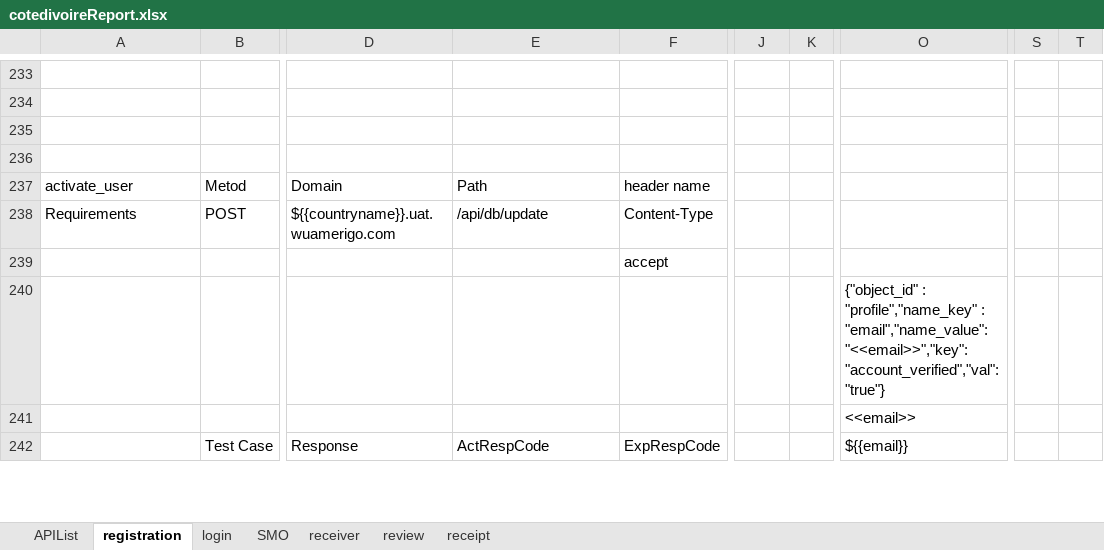
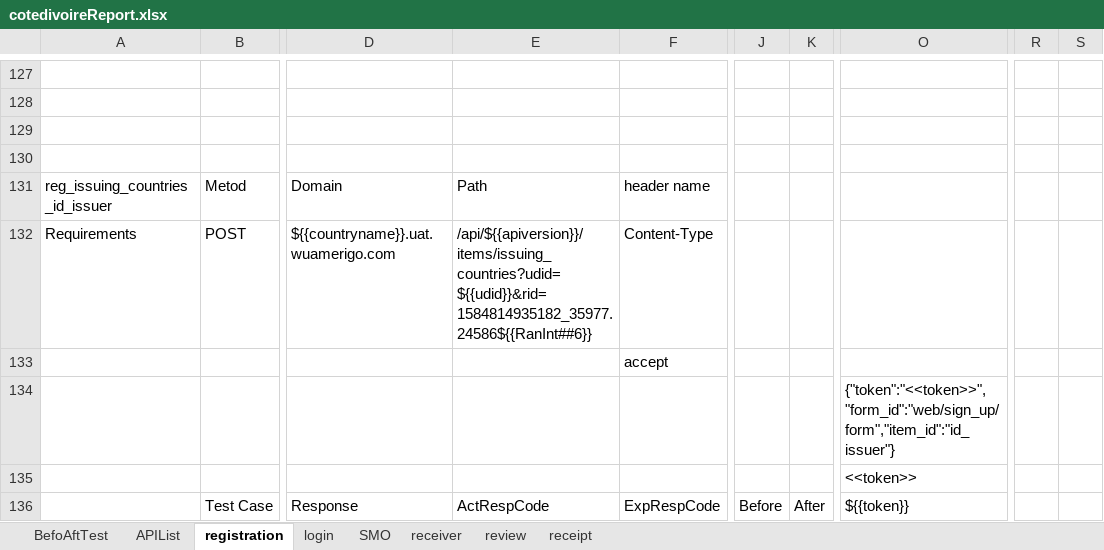
Before and after one commit to alekseymerzlyakov/control, an Excel workbook: Report/cotedivoireReport.xlsx, sheet registration, drawn as a sheet; only a part is shown, gaps mark what is left out; values as stored, in another font and other column widths than the file's, no cell formats; charts and pictures not drawn; removed rows and columns are numbered as before the commit, all else as after; the diff covers the shown part only; the diff names each change by its address in the sheet, - before the commit and + after, or states it on an @@ line.

```diff
--- a/Report/cotedivoireReport.xlsx (sheet registration)
+++ b/Report/cotedivoireReport.xlsx (sheet registration)
+sheet tab: BefoAftTest
+column R, empty
+column S, empty
-column S, empty
-column T, empty
-A131: activate_user
+A131: reg_issuing_countries_id_issuer
-E132: /api/db/update
+E132: /api/${{apiversion}}/items/issuing_countries?udid=${{udid}}&rid=1584814935182_35977.24586${{RanInt##6}}
-O134: {"object_id" : "profile","name_key" : "email","name_value": "<<email>>","key":"account_verified","val": "true"}
+O134: {"token":"<<token>>","form_id":"web/sign_up/form","item_id":"id_issuer"}
-O135: <<email>>
+O135: <<token>>
-J136: (empty)
+J136: Before
-K136: (empty)
+K136: After
-O136: ${{email}}
+O136: ${{token}}
```
Also changed, not shown: 117 added rows, 111 removed rows, 22 moved rows and 47 edited cells elsewhere in this sheet, sheet APIList, sheet SMO, sheet login, sheet receiver, sheet receipt, sheet review, cell formats, charts or pictures, APP/benin.xlsx, APP/burkinafaso.xlsx, 55 other files.
